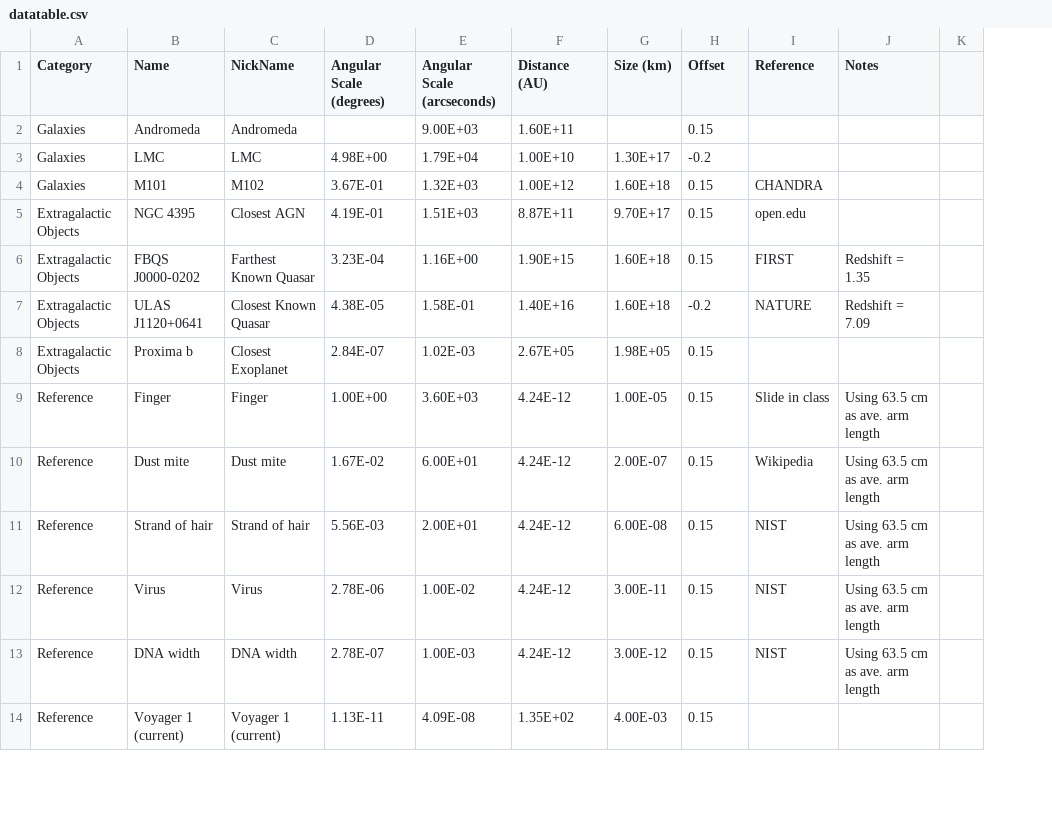
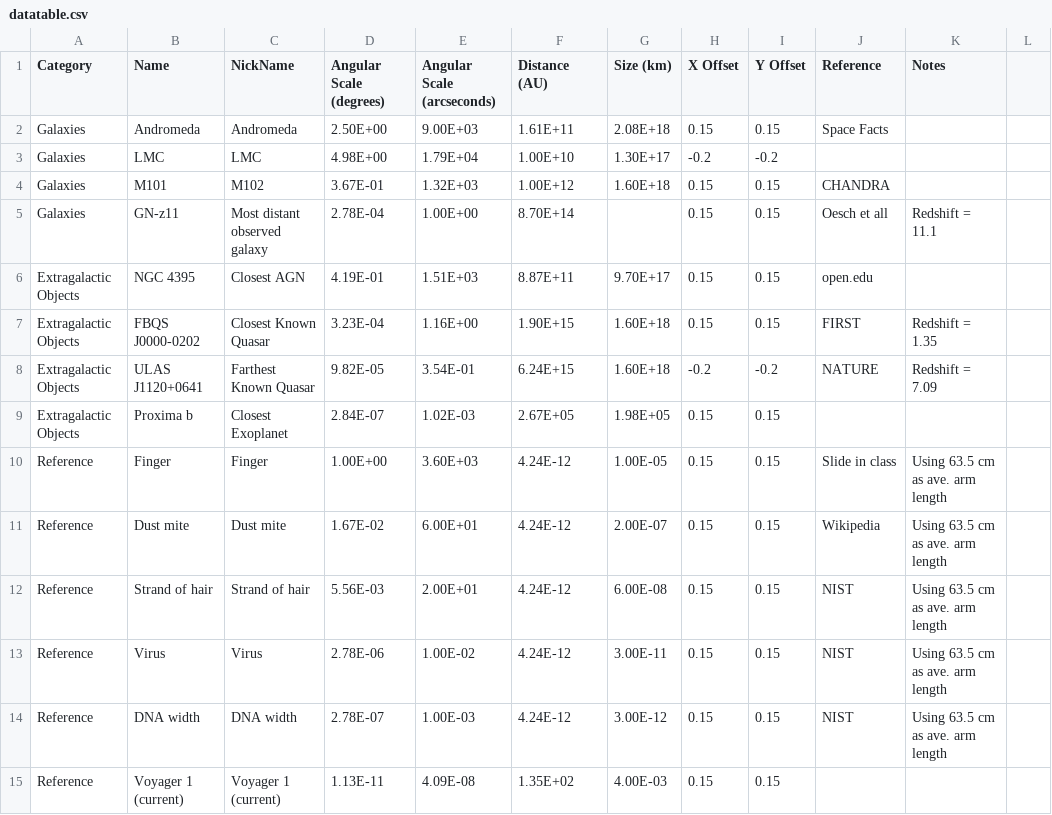
Before and after one commit to mpbusch/obsastr, a CSV file: datatable.csv, drawn as a sheet; only a part is shown; addresses are those after the commit; the diff covers the shown part only; the diff names each change by its address in the sheet, - before the commit and + after, or states it on an @@ line.

```diff
--- a/datatable.csv
+++ b/datatable.csv
+column I (Y Offset), rows 2-4: 0.15 | -0.2 | 0.15; rows 6-15: 0.15 | 0.15 | -0.2 | 0.15 | 0.15 | 0.15 | 0.15 | 0.15 | 0.15 | 0.15
-H1: Offset
+H1: X Offset
-D2 (Angular Scale (degrees)): (empty)
+D2 (Angular Scale (degrees)): 2.50E+00
-F2 (Distance (AU)): 1.60E+11
+F2 (Distance (AU)): 1.61E+11
-G2 (Size (km)): (empty)
+G2 (Size (km)): 2.08E+18
-J2 (Reference): (empty)
+J2 (Reference): Space Facts
+row 5: Galaxies | GN-z11 | Most distant observed galaxy | 2.78E-04 | 1.00E+00 | 8.70E+14 |  | 0.15 | 0.15 | Oesch et all | Redshift = 11.1
-C7 (NickName): Farthest Known Quasar
+C7 (NickName): Closest Known Quasar
-C8 (NickName): Closest Known Quasar
+C8 (NickName): Farthest Known Quasar
-D8 (Angular Scale (degrees)): 4.38E-05
+D8 (Angular Scale (degrees)): 9.82E-05
-E8 (Angular Scale (arcseconds)): 1.58E-01
+E8 (Angular Scale (arcseconds)): 3.54E-01
-F8 (Distance (AU)): 1.40E+16
+F8 (Distance (AU)): 6.24E+15
```
Also changed, not shown: 10 added rows and 20 edited cells elsewhere in this file, 2 other files.
